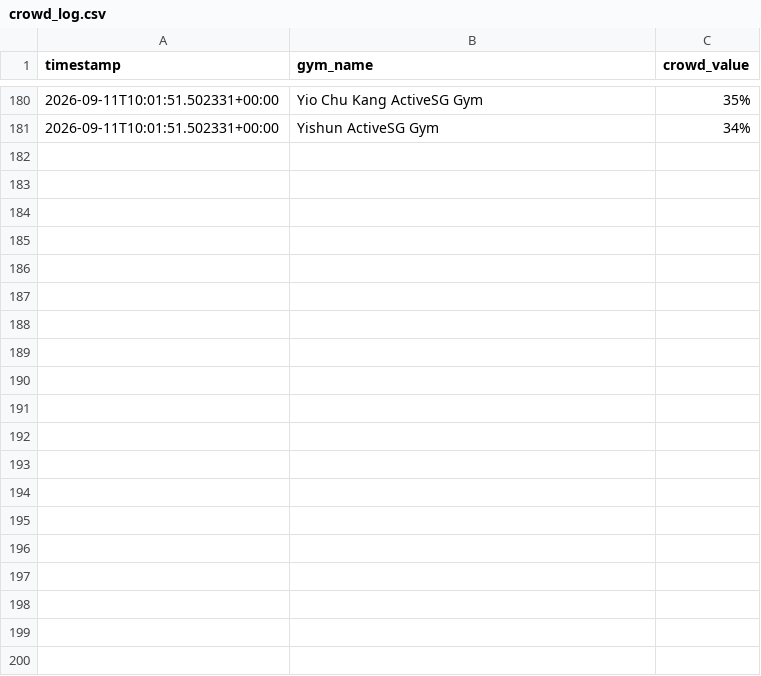
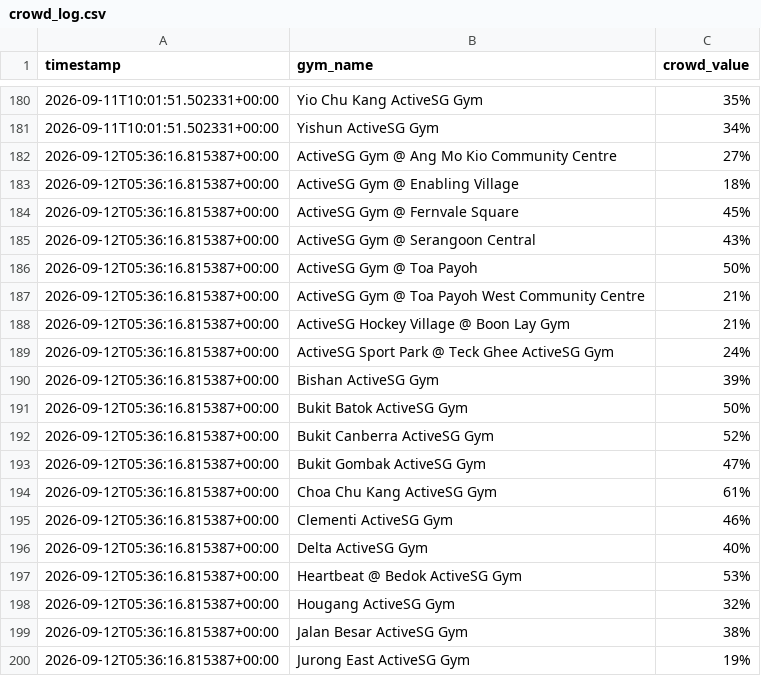
Before and after one commit to aposeidoonnnnn/activesgmonitor, a CSV file: data/crowd_log.csv, drawn as a sheet; only a part is shown, gaps mark what is left out; the diff covers the shown part only.

```diff
--- a/data/crowd_log.csv
+++ b/data/crowd_log.csv
@@ -181 +181,20 @@ timestamp,gym_name,crowd_value
 2026-09-11T10:01:51.502331+00:00,Yishun ActiveSG Gym,34%
+2026-09-12T05:36:16.815387+00:00,ActiveSG Gym @ Ang Mo Kio Community Centre,27%
+2026-09-12T05:36:16.815387+00:00,ActiveSG Gym @ Enabling Village,18%
+2026-09-12T05:36:16.815387+00:00,ActiveSG Gym @ Fernvale Square,45%
+2026-09-12T05:36:16.815387+00:00,ActiveSG Gym @ Serangoon Central,43%
+2026-09-12T05:36:16.815387+00:00,ActiveSG Gym @ Toa Payoh,50%
+2026-09-12T05:36:16.815387+00:00,ActiveSG Gym @ Toa Payoh West Community Centre,21%
+2026-09-12T05:36:16.815387+00:00,ActiveSG Hockey Village @ Boon Lay Gym,21%
+2026-09-12T05:36:16.815387+00:00,ActiveSG Sport Park @ Teck Ghee ActiveSG Gym,24%
+2026-09-12T05:36:16.815387+00:00,Bishan ActiveSG Gym,39%
+2026-09-12T05:36:16.815387+00:00,Bukit Batok ActiveSG Gym,50%
+2026-09-12T05:36:16.815387+00:00,Bukit Canberra ActiveSG Gym,52%
+2026-09-12T05:36:16.815387+00:00,Bukit Gombak ActiveSG Gym,47%
+2026-09-12T05:36:16.815387+00:00,Choa Chu Kang ActiveSG Gym,61%
+2026-09-12T05:36:16.815387+00:00,Clementi ActiveSG Gym,46%
+2026-09-12T05:36:16.815387+00:00,Delta ActiveSG Gym,40%
+2026-09-12T05:36:16.815387+00:00,Heartbeat @ Bedok ActiveSG Gym,53%
+2026-09-12T05:36:16.815387+00:00,Hougang ActiveSG Gym,32%
+2026-09-12T05:36:16.815387+00:00,Jalan Besar ActiveSG Gym,38%
+2026-09-12T05:36:16.815387+00:00,Jurong East ActiveSG Gym,19%
```
Also changed, not shown: 11 added rows elsewhere in this file, 1 other file.
